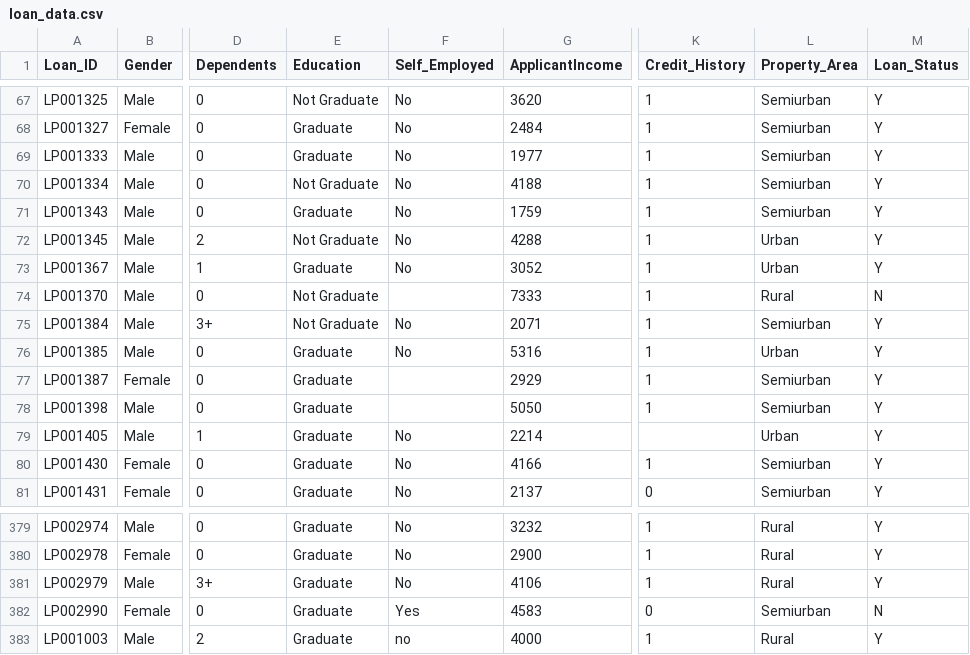
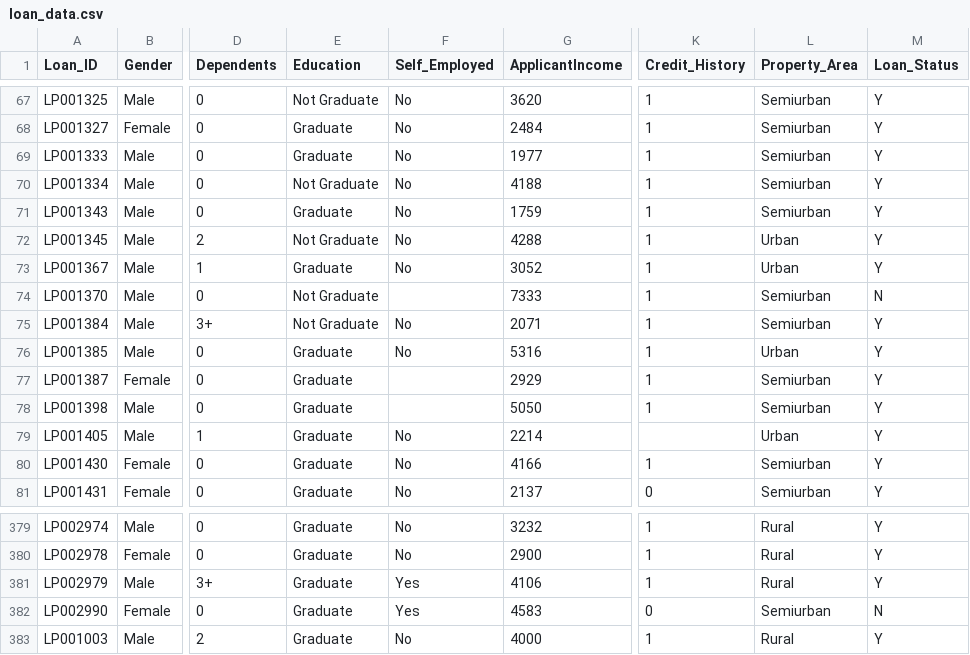
Before and after one commit to Violadsouza/Loan_predictionrepo, a CSV file: loan_data.csv, drawn as a sheet; only a part is shown, gaps mark what is left out; the diff names each change by its address in the sheet, - before the commit and + after, or states it on an @@ line.

Commit message:
Trigger retraining by updating CSV data

```diff
--- a/loan_data.csv
+++ b/loan_data.csv
-L74 (Property_Area): Rural
+L74 (Property_Area): Semiurban
-F381 (Self_Employed): No
+F381 (Self_Employed): Yes
-F383 (Self_Employed): no
+F383 (Self_Employed): No
```
